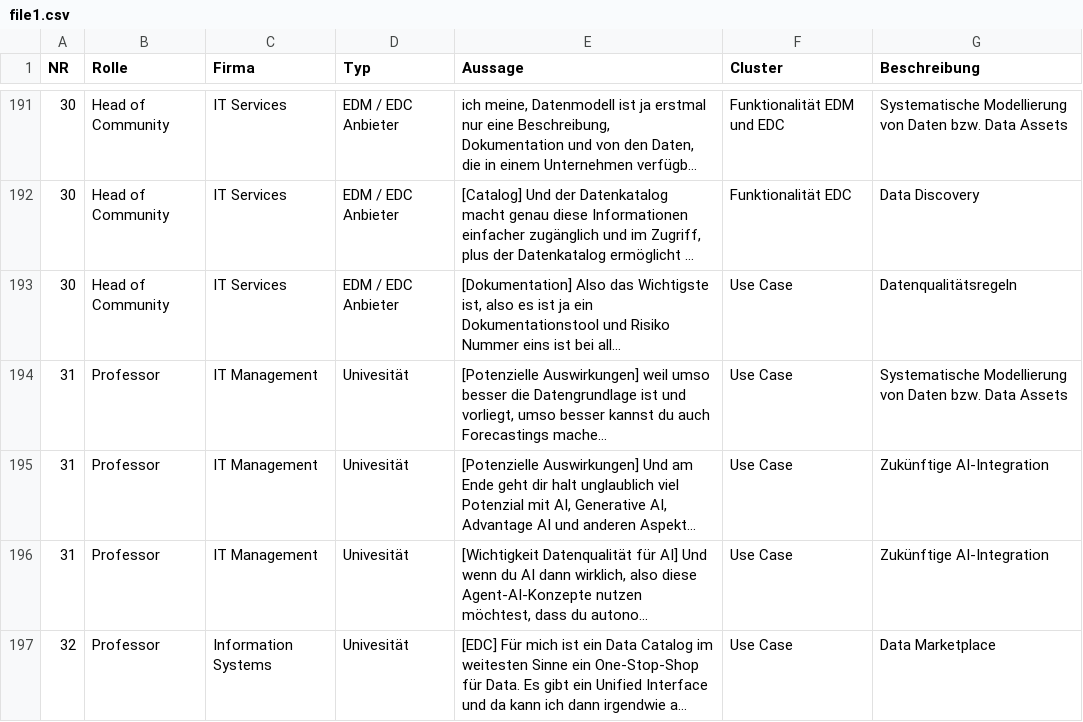
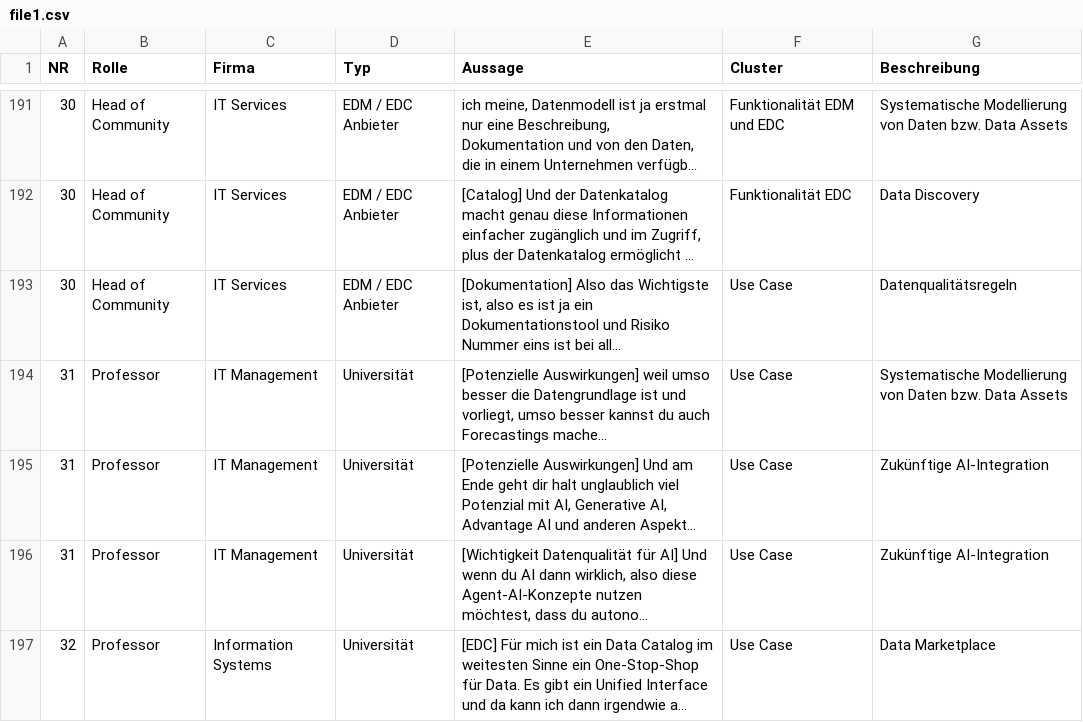
Before and after one commit to finnstraehle/mindra-ai, a CSV file: data/file1.csv, drawn as a sheet; only a part is shown, gaps mark what is left out; long unchanged cells end in …; the diff covers the shown part only; the diff names each change by its address in the sheet, - before the commit and + after, or states it on an @@ line.

```diff
--- a/data/file1.csv
+++ b/data/file1.csv
-D194:D197 (Typ): Univesität
+D194:D197 (Typ): Universität
```
Also changed, not shown: 5 edited cells elsewhere in this file, data/file2.2.csv, data/file3.1.csv, 7 other files.
